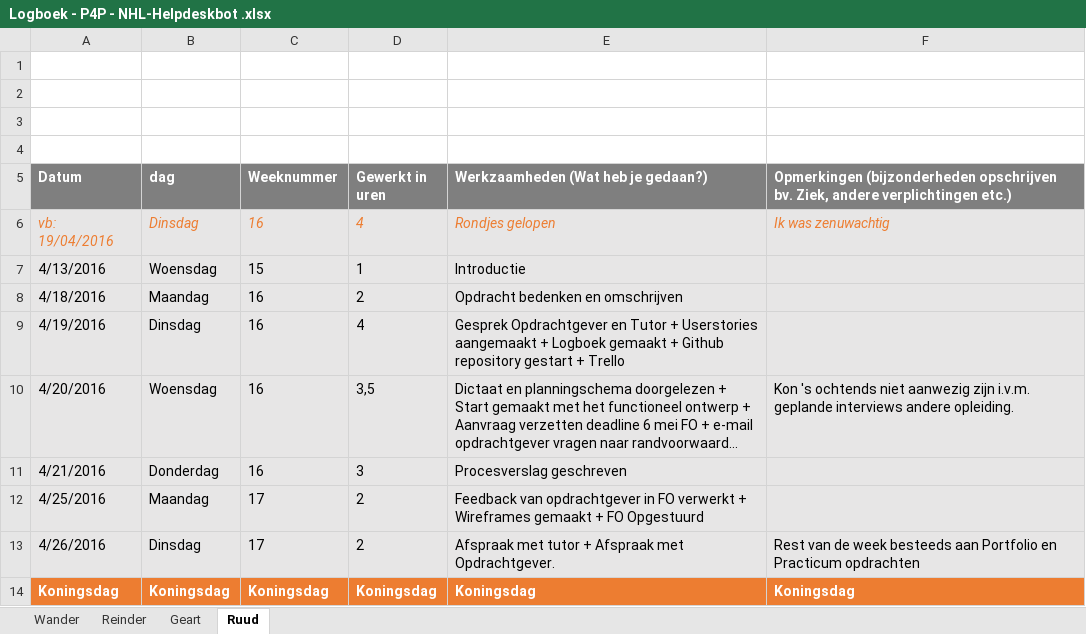
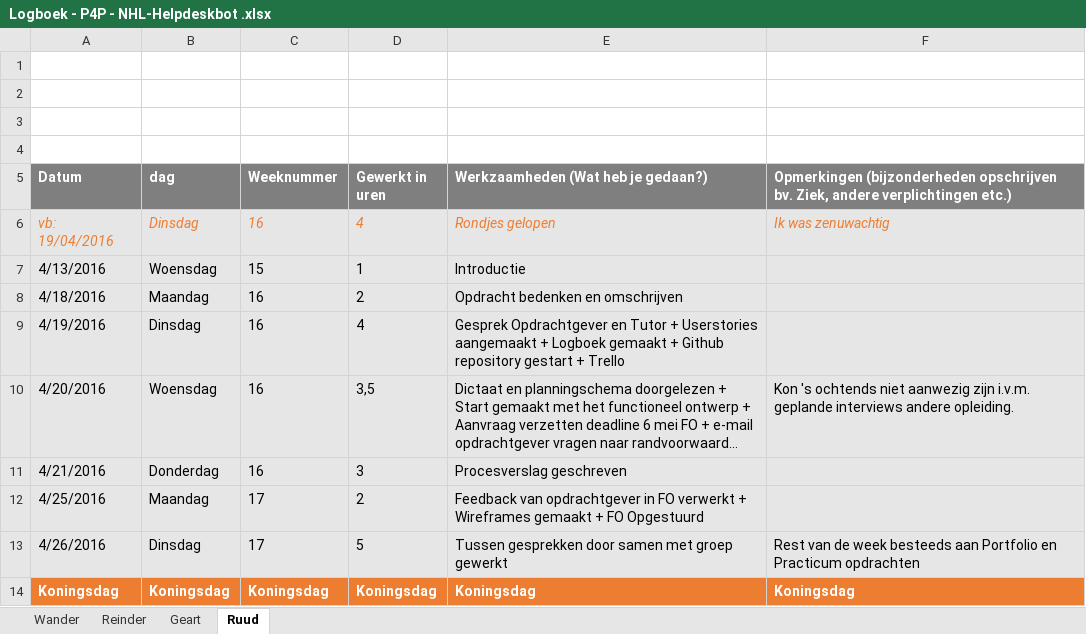
Before and after one commit to RCAHaertlein/P4P-chatbot-NHL---group-B, an Excel workbook: Logboek/Logboek - P4P - NHL-Helpdeskbot .xlsx, sheet Ruud, drawn as a sheet; long unchanged cells end in …; values as stored, in another font and other column widths than the file's, no borders; charts and pictures not drawn; the diff names each change by its address in the sheet, - before the commit and + after, or states it on an @@ line.

Commit message:
Logboek bijgewerkt

```diff
--- a/Logboek/Logboek - P4P - NHL-Helpdeskbot .xlsx (sheet Ruud)
+++ b/Logboek/Logboek - P4P - NHL-Helpdeskbot .xlsx (sheet Ruud)
-D13 (Gewerkt in uren): 2
+D13 (Gewerkt in uren): 5
-E13: Afspraak met tutor + Afspraak met Opdrachtgever.
+E13: Tussen gesprekken door samen met groep gewerkt
```
Also changed, not shown: 1 other file.
